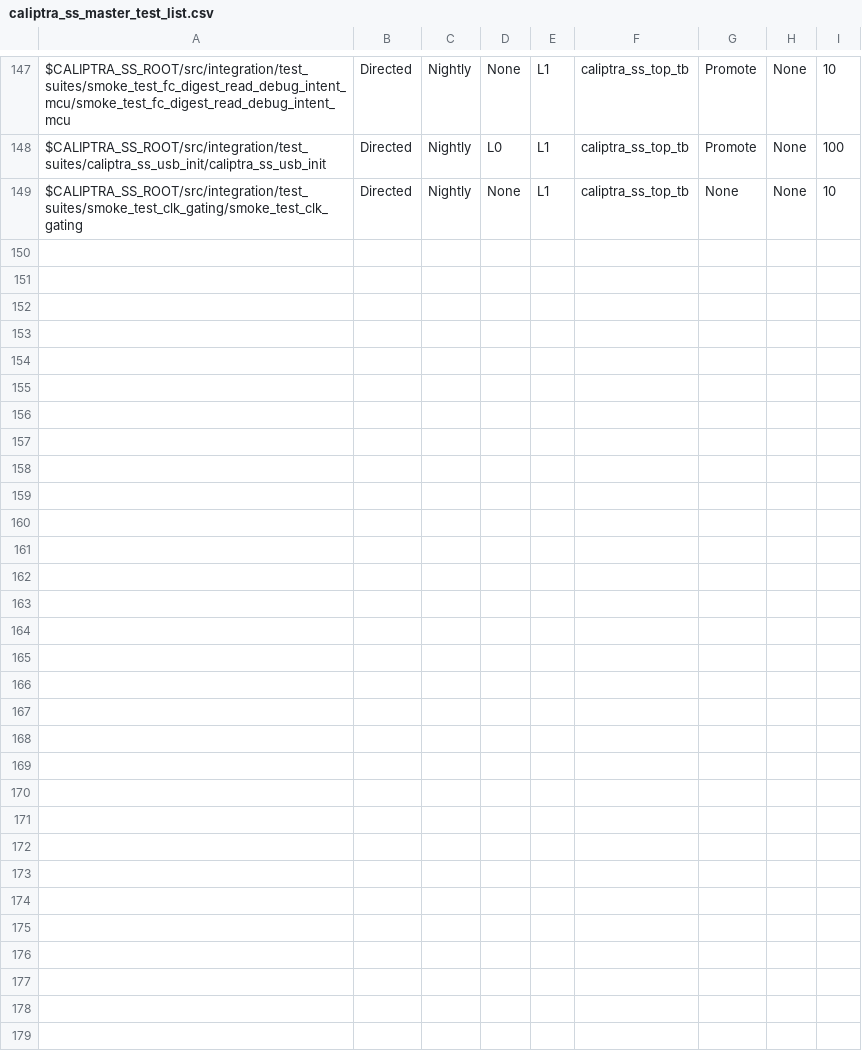
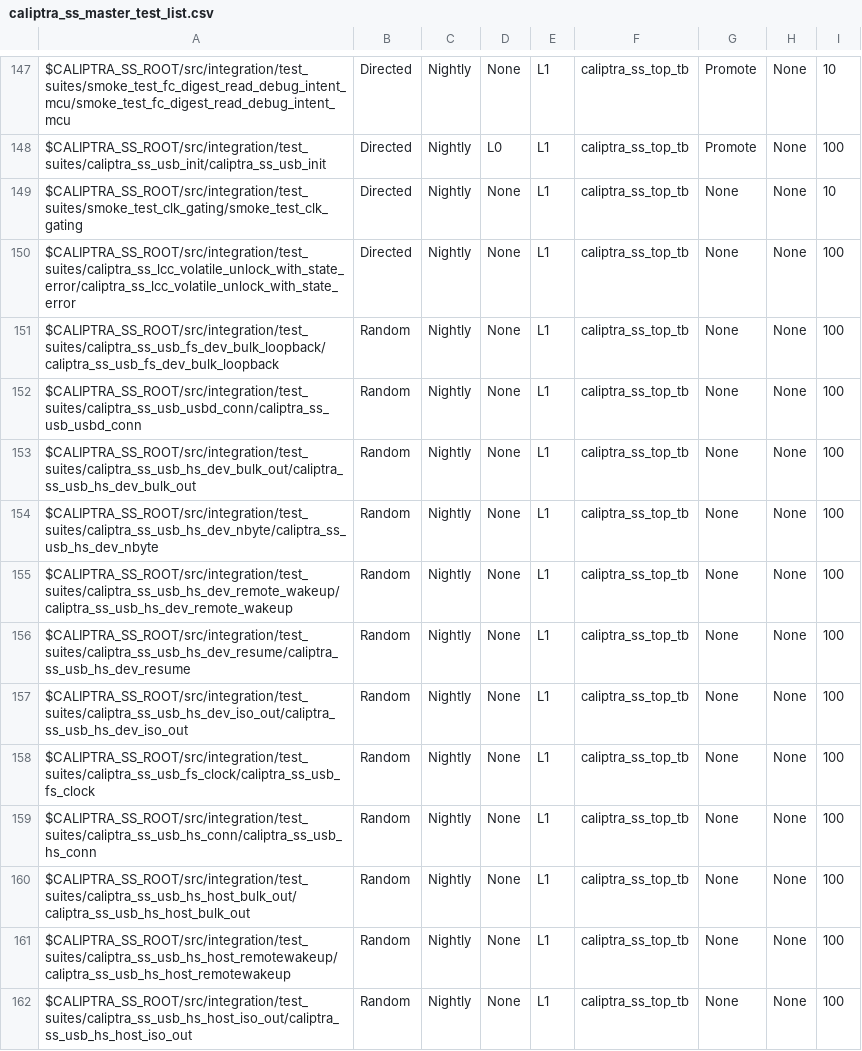
Before and after one commit to chipsalliance/caliptra-ss, a CSV file: src/integration/stimulus/testsuites/caliptra_ss_master_test_list.csv, drawn as a sheet; only a part is shown, gaps mark what is left out.

Commit message:
[Verif] Updated regression lists

```diff
--- a/src/integration/stimulus/testsuites/caliptra_ss_master_test_list.csv
+++ b/src/integration/stimulus/testsuites/caliptra_ss_master_test_list.csv
@@ -149 +149,14 @@ $CALIPTRA_SS_ROOT/src/integration/test_suites/caliptra_ss_usb_init/caliptra_ss_u
 $CALIPTRA_SS_ROOT/src/integration/test_suites/smoke_test_clk_gating/smoke_test_clk_gating                                               , Directed       , Nightly       , None, L1  , caliptra_ss_top_tb, None           , None     , 10
+$CALIPTRA_SS_ROOT/src/integration/test_suites/caliptra_ss_lcc_volatile_unlock_with_state_error/caliptra_ss_lcc_volatile_unlock_with_state_error , Directed       , Nightly       , None, L1  , caliptra_ss_top_tb, None           , None     , 100
+$CALIPTRA_SS_ROOT/src/integration/test_suites/caliptra_ss_usb_fs_dev_bulk_loopback/caliptra_ss_usb_fs_dev_bulk_loopback                 , Random         , Nightly       , None, L1  , caliptra_ss_top_tb, None           , None     , 100
+$CALIPTRA_SS_ROOT/src/integration/test_suites/caliptra_ss_usb_usbd_conn/caliptra_ss_usb_usbd_conn                                       , Random         , Nightly       , None, L1  , caliptra_ss_top_tb, None           , None     , 100
+$CALIPTRA_SS_ROOT/src/integration/test_suites/caliptra_ss_usb_hs_dev_bulk_out/caliptra_ss_usb_hs_dev_bulk_out                           , Random         , Nightly       , None, L1  , caliptra_ss_top_tb, None           , None     , 100
+$CALIPTRA_SS_ROOT/src/integration/test_suites/caliptra_ss_usb_hs_dev_nbyte/caliptra_ss_usb_hs_dev_nbyte                                 , Random         , Nightly       , None, L1  , caliptra_ss_top_tb, None           , None     , 100
+$CALIPTRA_SS_ROOT/src/integration/test_suites/caliptra_ss_usb_hs_dev_remote_wakeup/caliptra_ss_usb_hs_dev_remote_wakeup                 , Random         , Nightly       , None, L1  , caliptra_ss_top_tb, None           , None     , 100
+$CALIPTRA_SS_ROOT/src/integration/test_suites/caliptra_ss_usb_hs_dev_resume/caliptra_ss_usb_hs_dev_resume                               , Random         , Nightly       , None, L1  , caliptra_ss_top_tb, None           , None     , 100
+$CALIPTRA_SS_ROOT/src/integration/test_suites/caliptra_ss_usb_hs_dev_iso_out/caliptra_ss_usb_hs_dev_iso_out                             , Random         , Nightly       , None, L1  , caliptra_ss_top_tb, None           , None     , 100
+$CALIPTRA_SS_ROOT/src/integration/test_suites/caliptra_ss_usb_fs_clock/caliptra_ss_usb_fs_clock                                         , Random         , Nightly       , None, L1  , caliptra_ss_top_tb, None           , None     , 100
+$CALIPTRA_SS_ROOT/src/integration/test_suites/caliptra_ss_usb_hs_conn/caliptra_ss_usb_hs_conn                                           , Random         , Nightly       , None, L1  , caliptra_ss_top_tb, None           , None     , 100
+$CALIPTRA_SS_ROOT/src/integration/test_suites/caliptra_ss_usb_hs_host_bulk_out/caliptra_ss_usb_hs_host_bulk_out                         , Random         , Nightly       , None, L1  , caliptra_ss_top_tb, None           , None     , 100
+$CALIPTRA_SS_ROOT/src/integration/test_suites/caliptra_ss_usb_hs_host_remotewakeup/caliptra_ss_usb_hs_host_remotewakeup                 , Random         , Nightly       , None, L1  , caliptra_ss_top_tb, None           , None     , 100
+$CALIPTRA_SS_ROOT/src/integration/test_suites/caliptra_ss_usb_hs_host_iso_out/caliptra_ss_usb_hs_host_iso_out                           , Random         , Nightly       , None, L1  , caliptra_ss_top_tb, None           , None     , 100
```
Also changed, not shown: 1 other file.
